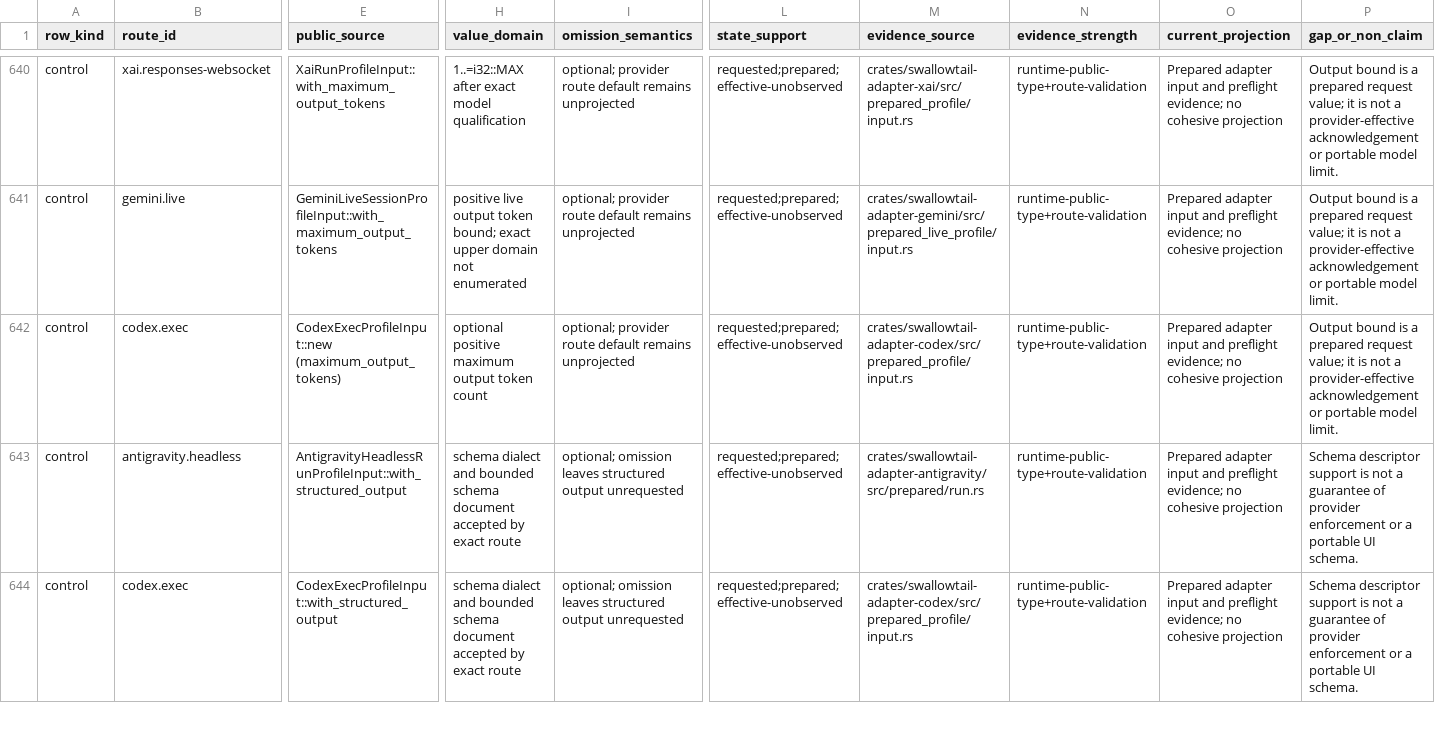
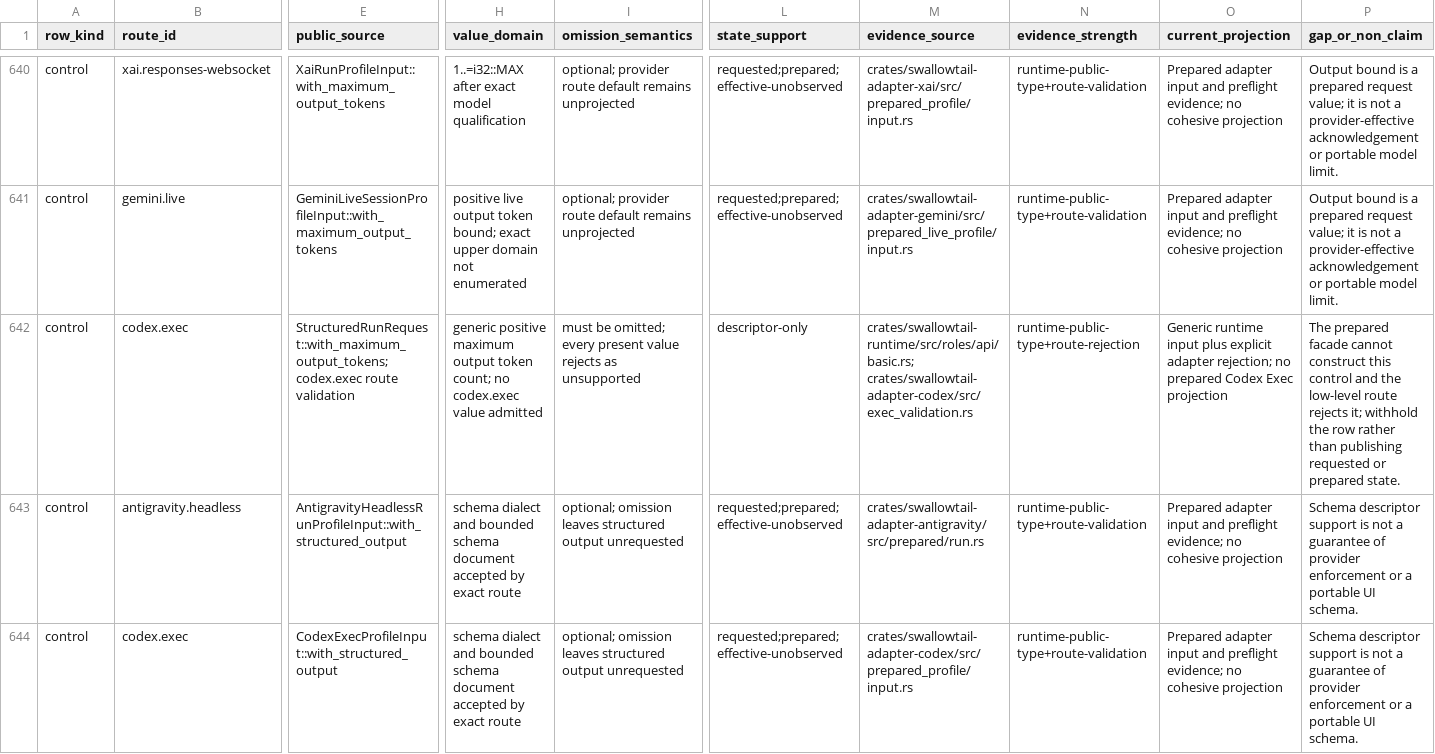
Before and after one commit to inflatable-cookie/swallowtail, a CSV file: docs/triage/2026-08-30-consumer-route-feature-and-option-projection-census.csv, drawn as a sheet; only a part is shown, gaps mark what is left out; the diff names each change by its address in the sheet, - before the commit and + after, or states it on an @@ line.

```diff
--- a/docs/triage/2026-08-30-consumer-route-feature-and-option-projection-census.csv
+++ b/docs/triage/2026-08-30-consumer-route-feature-and-option-projection-census.csv
-E642 (public_source): CodexExecProfileInput::new (maximum_output_tokens)
+E642 (public_source): StructuredRunRequest::with_maximum_output_tokens; codex.exec route validation
-H642 (value_domain): optional positive maximum output token count
+H642 (value_domain): generic positive maximum output token count; no codex.exec value admitted
-I642 (omission_semantics): optional; provider route default remains unprojected
+I642 (omission_semantics): must be omitted; every present value rejects as unsupported
-L642 (state_support): requested;prepared;effective-unobserved
+L642 (state_support): descriptor-only
-M642 (evidence_source): crates/swallowtail-adapter-codex/src/prepared_profile/input.rs
+M642 (evidence_source): crates/swallowtail-runtime/src/roles/api/basic.rs; crates/swallowtail-adapter-codex/src/exec_validation.rs
-N642 (evidence_strength): runtime-public-type+route-validation
+N642 (evidence_strength): runtime-public-type+route-rejection
-O642 (current_projection): Prepared adapter input and preflight evidence; no cohesive projection
+O642 (current_projection): Generic runtime input plus explicit adapter rejection; no prepared Codex Exec projection
-P642 (gap_or_non_claim): Output bound is a prepared request value; it is not a provider-effective acknowledgement or portable model limit.
+P642 (gap_or_non_claim): The prepared facade cannot construct this control and the low-level route rejects it; withhold the row rather than publishing requested or prepared state.
```
Also changed, not shown: 10 other files.
